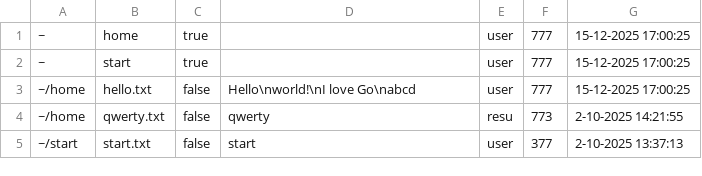
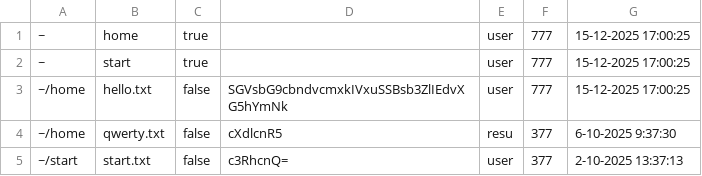
Before and after one commit to Estriper0/Emulator, a CSV file: vfs.csv, drawn as a sheet.

```diff
--- a/vfs.csv
+++ b/vfs.csv
@@ -2,4 +2,4 @@
 ~,start,true,,user,777,15-12-2025 17:00:25
-~/home,hello.txt,false,Hello\nworld!\nI love Go\nabcd,user,777,15-12-2025 17:00:25
-~/home,qwerty.txt,false,qwerty,resu,773,2-10-2025 14:21:55
-~/start,start.txt,false,start,user,377,2-10-2025 13:37:13
+~/home,hello.txt,false,SGVsbG9cbndvcmxkIVxuSSBsb3ZlIEdvXG5hYmNk,user,777,15-12-2025 17:00:25
+~/home,qwerty.txt,false,cXdlcnR5,resu,377,6-10-2025 9:37:30
+~/start,start.txt,false,c3RhcnQ=,user,377,2-10-2025 13:37:13
```
Also changed, not shown: 1 other file.
